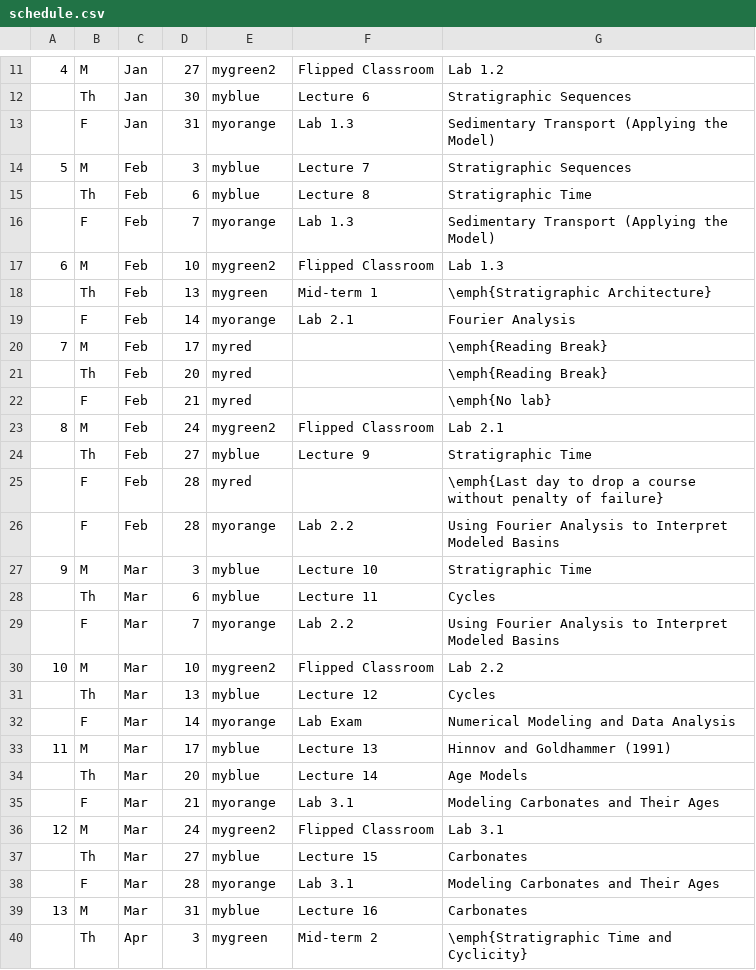
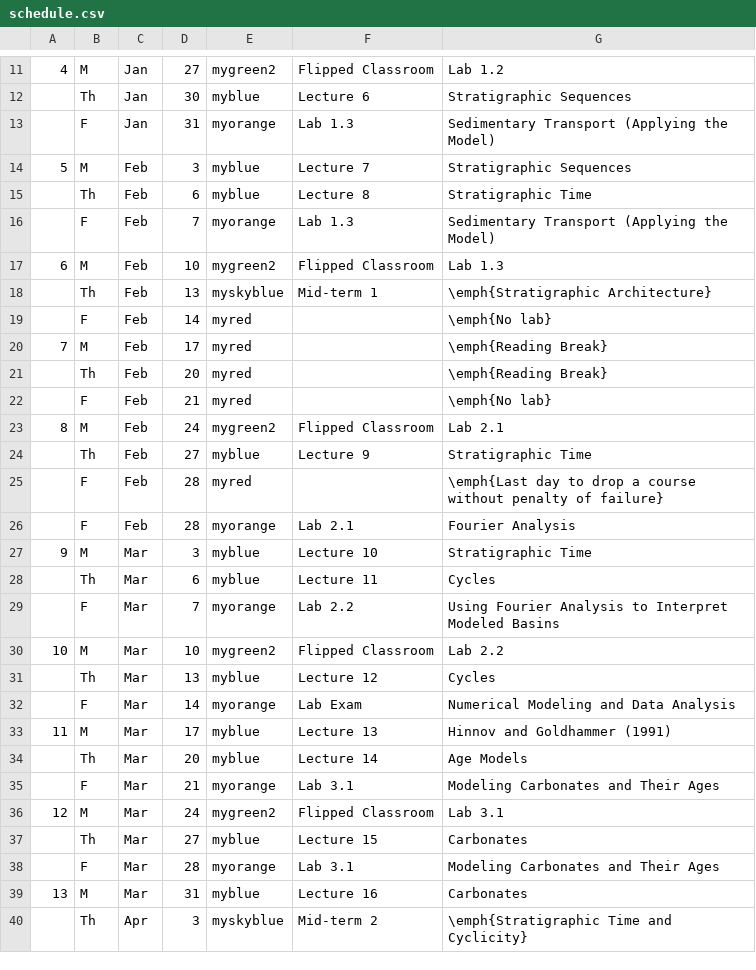
Before and after one commit to blakedyer/eos423-public, a CSV file: Outline/tables/schedule.csv, drawn as a sheet; only a part is shown, gaps mark what is left out.

Commit message:
outline update

```diff
--- a/Outline/tables/schedule.csv
+++ b/Outline/tables/schedule.csv
@@ -17,4 +17,4 @@
 6,M,Feb,10,mygreen2,Flipped Classroom,Lab 1.3
-,Th,Feb,13,mygreen,Mid-term 1,\emph{Stratigraphic Architecture}
-,F,Feb,14,myorange,Lab 2.1,Fourier Analysis
+,Th,Feb,13,myskyblue,Mid-term 1,\emph{Stratigraphic Architecture}
+,F,Feb,14,myred,,\emph{No lab}
 7,M,Feb,17,myred,,\emph{Reading Break}
@@ -25,3 +25,3 @@
 ,F,Feb,28,myred,,\emph{Last day to drop a course without penalty of failure}
-,F,Feb,28,myorange,Lab 2.2,Using Fourier Analysis to Interpret Modeled Basins
+,F,Feb,28,myorange,Lab 2.1,Fourier Analysis
 9,M,Mar,3,myblue,Lecture 10,Stratigraphic Time
@@ -39,2 +39,2 @@
 13,M,Mar,31,myblue,Lecture 16,Carbonates
-,Th,Apr,3,mygreen,Mid-term 2,\emph{Stratigraphic Time and Cyclicity}
+,Th,Apr,3,myskyblue,Mid-term 2,\emph{Stratigraphic Time and Cyclicity}
```
Also changed, not shown: 2 other files.
